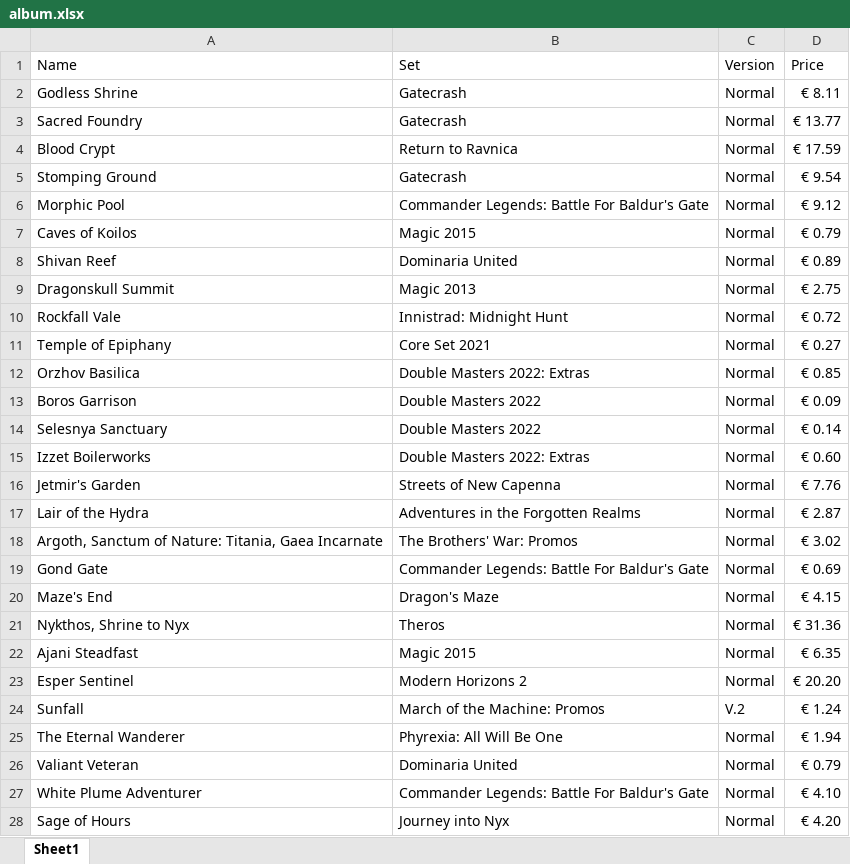
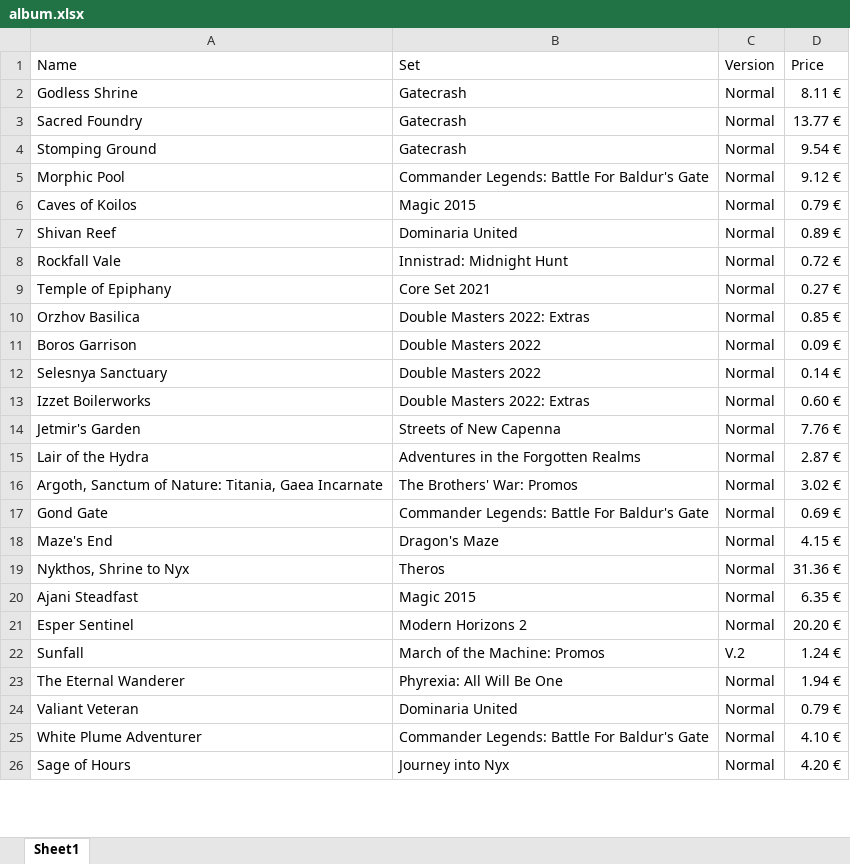
Before and after one commit to Vimor123/mtg-card-price-updater, an Excel workbook: album.xlsx, sheet Sheet1, drawn as a sheet; only a part is shown; values as stored, in another font and other column widths than the file's, no borders; removed rows and columns are numbered as before the commit, all else as after; the diff covers the shown part only; the diff names each change by its address in the sheet, - before the commit and + after, or states it on an @@ line.

```diff
--- a/album.xlsx (sheet Sheet1)
+++ b/album.xlsx (sheet Sheet1)
-D2 (Price): € 8.11
+D2 (Price): 8.11 €
-D3 (Price): € 13.77
+D3 (Price): 13.77 €
-row 4: Blood Crypt | Return to Ravnica | Normal | € 17.59
-D4 (Price): € 9.54
+D4 (Price): 9.54 €
-D5 (Price): € 9.12
+D5 (Price): 9.12 €
-D6 (Price): € 0.79
+D6 (Price): 0.79 €
-D7 (Price): € 0.89
+D7 (Price): 0.89 €
-row 9: Dragonskull Summit | Magic 2013 | Normal | € 2.75
-D8 (Price): € 0.72
+D8 (Price): 0.72 €
-D9 (Price): € 0.27
+D9 (Price): 0.27 €
-D10 (Price): € 0.85
+D10 (Price): 0.85 €
-D11 (Price): € 0.09
+D11 (Price): 0.09 €
-D12 (Price): € 0.14
+D12 (Price): 0.14 €
-D13 (Price): € 0.60
+D13 (Price): 0.60 €
-D14 (Price): € 7.76
+D14 (Price): 7.76 €
-D15 (Price): € 2.87
+D15 (Price): 2.87 €
-D16 (Price): € 3.02
+D16 (Price): 3.02 €
-D17 (Price): € 0.69
+D17 (Price): 0.69 €
-D18 (Price): € 4.15
+D18 (Price): 4.15 €
-D19 (Price): € 31.36
+D19 (Price): 31.36 €
-D20 (Price): € 6.35
+D20 (Price): 6.35 €
-D21 (Price): € 20.20
+D21 (Price): 20.20 €
-D22 (Price): € 1.24
+D22 (Price): 1.24 €
-D23 (Price): € 1.94
+D23 (Price): 1.94 €
-D24 (Price): € 0.79
+D24 (Price): 0.79 €
-D25 (Price): € 4.10
+D25 (Price): 4.10 €
-D26 (Price): € 4.20
+D26 (Price): 4.20 €
```
Also changed, not shown: 9 removed rows and 60 edited cells elsewhere in this sheet, rageCommanderDeck.xlsx.
